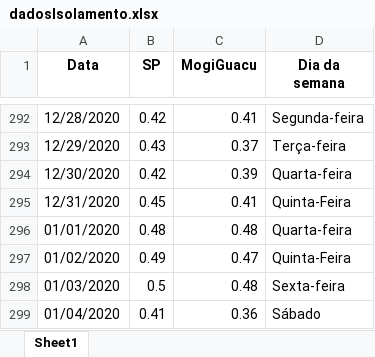
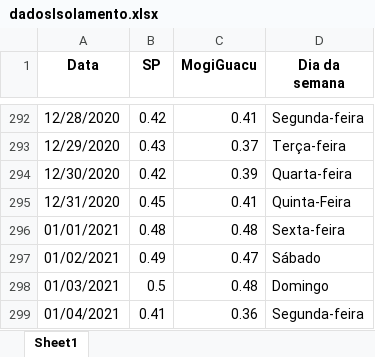
Before and after one commit to Zamariolo/MogiOpenData, an Excel workbook: Dados/dadosIsolamento.xlsx, sheet Sheet1, drawn as a sheet; only a part is shown, gaps mark what is left out; values as stored, in another font and other column widths than the file's, no borders; the diff names each change by its address in the sheet, - before the commit and + after, or states it on an @@ line.

```diff
--- a/Dados/dadosIsolamento.xlsx (sheet Sheet1)
+++ b/Dados/dadosIsolamento.xlsx (sheet Sheet1)
-A296 (Data): 01/01/2020
+A296 (Data): 01/01/2021
-D296 (Dia da semana): Quarta-feira
+D296 (Dia da semana): Sexta-feira
-A297 (Data): 01/02/2020
+A297 (Data): 01/02/2021
-D297 (Dia da semana): Quinta-Feira
+D297 (Dia da semana): Sábado
-A298 (Data): 01/03/2020
+A298 (Data): 01/03/2021
-D298 (Dia da semana): Sexta-feira
+D298 (Dia da semana): Domingo
-A299 (Data): 01/04/2020
+A299 (Data): 01/04/2021
-D299 (Dia da semana): Sábado
+D299 (Dia da semana): Segunda-feira
```
Also changed, not shown: Dados/dadosCasosCOVIDMogiGuacu.xlsx, 7 other files.
